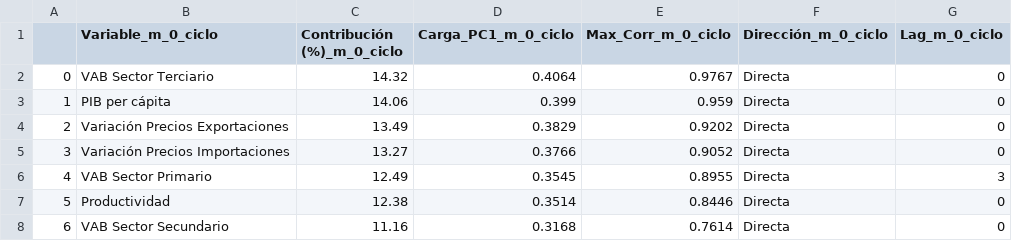
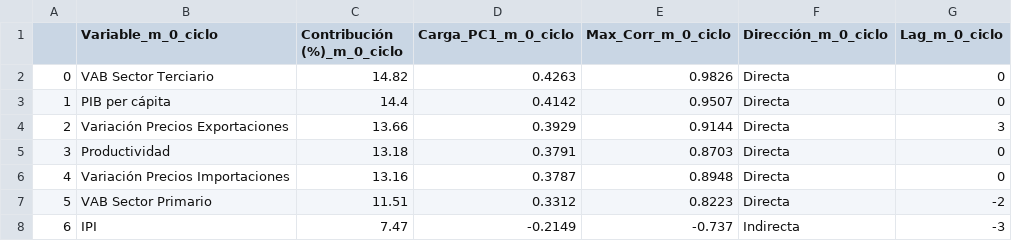
Before and after one commit to LuisaOGH/TFM_archivos, a CSV file: df_pca_351.csv, drawn as a sheet; only a part is shown; the diff covers the shown part only.

Commit message:
Actualizando df_pca_351.csv desde Colab

```diff
--- a/df_pca_351.csv
+++ b/df_pca_351.csv
@@ -1,8 +1,8 @@
 ,Variable_m_0_ciclo,Contribución (%)_m_0_ciclo,Carga_PC1_m_0_ciclo,Max_Corr_m_0_ciclo,Dirección_m_0_ciclo,Lag_m_0_ciclo
-0,VAB Sector Terciario,14.32,0.4064,0.9767,Directa,0
-1,PIB per cápita,14.06,0.399,0.959,Directa,0
-2,Variación Precios Exportaciones,13.49,0.3829,0.9202,Directa,0
-3,Variación Precios Importaciones,13.27,0.3766,0.9052,Directa,0
-4,VAB Sector Primario,12.49,0.3545,0.8955,Directa,3
-5,Productividad,12.38,0.3514,0.8446,Directa,0
-6,VAB Sector Secundario,11.16,0.3168,0.7614,Directa,0
+0,VAB Sector Terciario,14.82,0.4263,0.9826,Directa,0
+1,PIB per cápita,14.4,0.4142,0.9507,Directa,0
+2,Variación Precios Exportaciones,13.66,0.3929,0.9144,Directa,3
+3,Productividad,13.18,0.3791,0.8703,Directa,0
+4,Variación Precios Importaciones,13.16,0.3787,0.8948,Directa,0
+5,VAB Sector Primario,11.51,0.3312,0.8223,Directa,-2
+6,IPI,7.47,-0.2149,-0.737,Indirecta,-3
```
Also changed, not shown: 13 edited cells elsewhere in this file.
